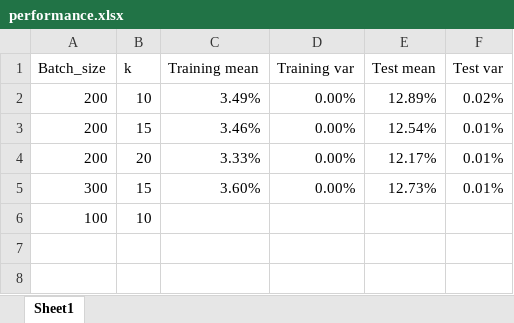
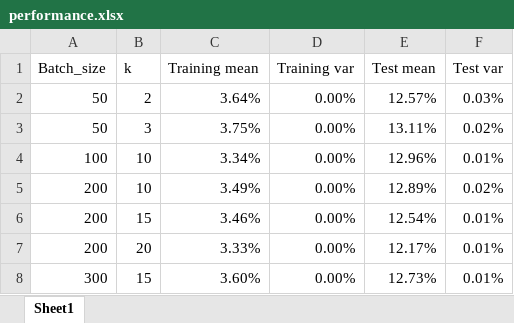
Before and after one commit to sv91/Moscow-Project2, an Excel workbook: performance.xlsx, sheet Sheet1, drawn as a sheet; values as stored, in another font and other column widths than the file's, no borders; table styles not drawn; removed rows and columns are numbered as before the commit, all else as after; the diff names each change by its address in the sheet, - before the commit and + after, or states it on an @@ line.

Commit message:
Performance

```diff
--- a/performance.xlsx (sheet Sheet1)
+++ b/performance.xlsx (sheet Sheet1)
+row 2: 50 | 2 | 3.64% | 0.00% | 12.57% | 0.03%
+row 3: 50 | 3 | 3.75% | 0.00% | 13.11% | 0.02%
+row 4: 100 | 10 | 3.34% | 0.00% | 12.96% | 0.01%
-row 6: 100 | 10
```
